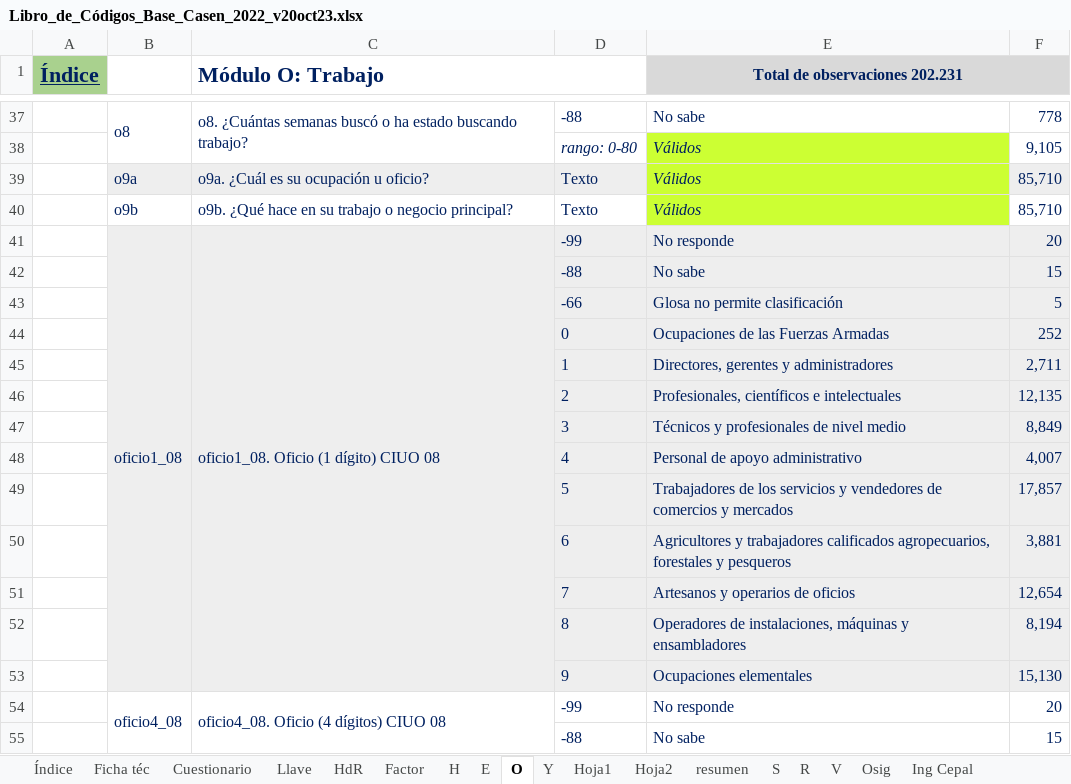
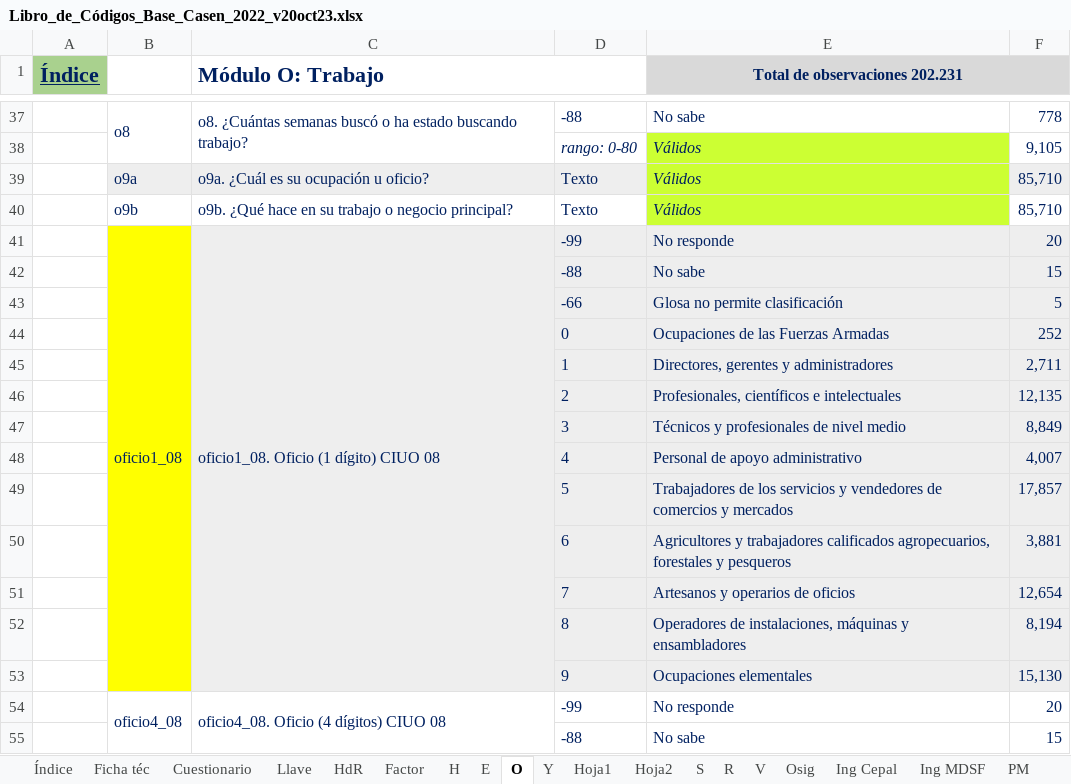
Before and after one commit to paulavsoto/Pensiones-AFP, an Excel workbook: Libro_de_Códigos_Base_Casen_2022_v20oct23.xlsx, sheet O, drawn as a sheet; only a part is shown, gaps mark what is left out; values as stored, in another font and other column widths than the file's, no borders; the diff names each change by its address in the sheet, - before the commit and + after, or states it on an @@ line.

```diff
--- a/Libro_de_Códigos_Base_Casen_2022_v20oct23.xlsx (sheet O)
+++ b/Libro_de_Códigos_Base_Casen_2022_v20oct23.xlsx (sheet O)
-sheet tab: resumen
-B41:B53 fill: #EEEEEE
+B41:B53 fill: #FFFF00
```
Also changed, not shown: sheet Y, sheet E, sheet HdR, sheet Ing Cepal, other sheet tabs, 3 other files.
